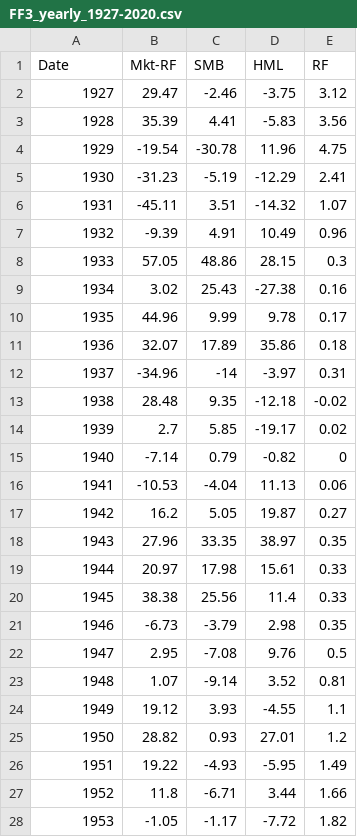
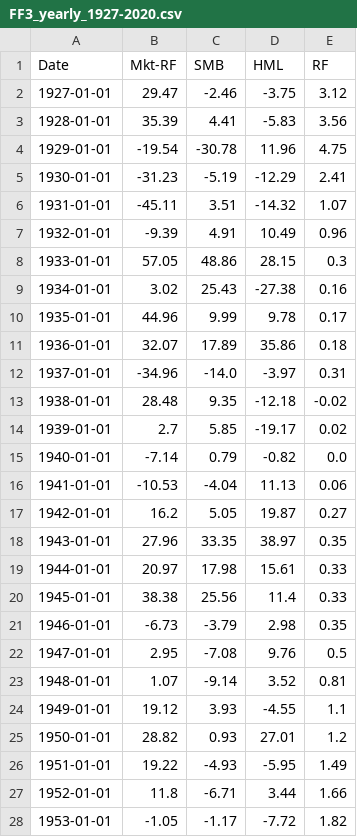
Before and after one commit to zhudechuan/portfolio_backtester, a CSV file: portfolio_backtester/data/FF3_yearly_1927-2020.csv, drawn as a sheet; only a part is shown; the diff covers the shown part only.

```diff
--- a/portfolio_backtester/data/FF3_yearly_1927-2020.csv
+++ b/portfolio_backtester/data/FF3_yearly_1927-2020.csv
@@ -1,28 +1,28 @@
 Date,Mkt-RF,SMB,HML,RF
-1927,29.47,-2.46,-3.75,3.12
-1928,35.39,4.41,-5.83,3.56
-1929,-19.54,-30.78,11.96,4.75
-1930,-31.23,-5.19,-12.29,2.41
-1931,-45.11,3.51,-14.32,1.07
-1932,-9.39,4.91,10.49,0.96
-1933,57.05,48.86,28.15,0.3
-1934,3.02,25.43,-27.38,0.16
-1935,44.96,9.99,9.78,0.17
-1936,32.07,17.89,35.86,0.18
-1937,-34.96,-14,-3.97,0.31
-1938,28.48,9.35,-12.18,-0.02
-1939,2.7,5.85,-19.17,0.02
-1940,-7.14,0.79,-0.82,0
-1941,-10.53,-4.04,11.13,0.06
-1942,16.2,5.05,19.87,0.27
-1943,27.96,33.35,38.97,0.35
-1944,20.97,17.98,15.61,0.33
-1945,38.38,25.56,11.4,0.33
-1946,-6.73,-3.79,2.98,0.35
-1947,2.95,-7.08,9.76,0.5
-1948,1.07,-9.14,3.52,0.81
-1949,19.12,3.93,-4.55,1.1
-1950,28.82,0.93,27.01,1.2
-1951,19.22,-4.93,-5.95,1.49
-1952,11.8,-6.71,3.44,1.66
-1953,-1.05,-1.17,-7.72,1.82
+1927-01-01,29.47,-2.46,-3.75,3.12
+1928-01-01,35.39,4.41,-5.83,3.56
+1929-01-01,-19.54,-30.78,11.96,4.75
+1930-01-01,-31.23,-5.19,-12.29,2.41
+1931-01-01,-45.11,3.51,-14.32,1.07
+1932-01-01,-9.39,4.91,10.49,0.96
+1933-01-01,57.05,48.86,28.15,0.3
+1934-01-01,3.02,25.43,-27.38,0.16
+1935-01-01,44.96,9.99,9.78,0.17
+1936-01-01,32.07,17.89,35.86,0.18
+1937-01-01,-34.96,-14.0,-3.97,0.31
+1938-01-01,28.48,9.35,-12.18,-0.02
+1939-01-01,2.7,5.85,-19.17,0.02
+1940-01-01,-7.14,0.79,-0.82,0.0
+1941-01-01,-10.53,-4.04,11.13,0.06
+1942-01-01,16.2,5.05,19.87,0.27
+1943-01-01,27.96,33.35,38.97,0.35
+1944-01-01,20.97,17.98,15.61,0.33
+1945-01-01,38.38,25.56,11.4,0.33
+1946-01-01,-6.73,-3.79,2.98,0.35
+1947-01-01,2.95,-7.08,9.76,0.5
+1948-01-01,1.07,-9.14,3.52,0.81
+1949-01-01,19.12,3.93,-4.55,1.1
+1950-01-01,28.82,0.93,27.01,1.2
+1951-01-01,19.22,-4.93,-5.95,1.49
+1952-01-01,11.8,-6.71,3.44,1.66
+1953-01-01,-1.05,-1.17,-7.72,1.82
```
Also changed, not shown: 70 edited cells elsewhere in this file, 18 other files.
